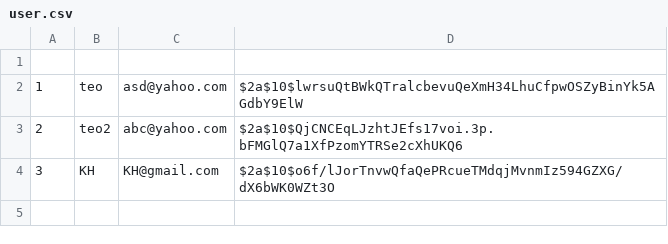
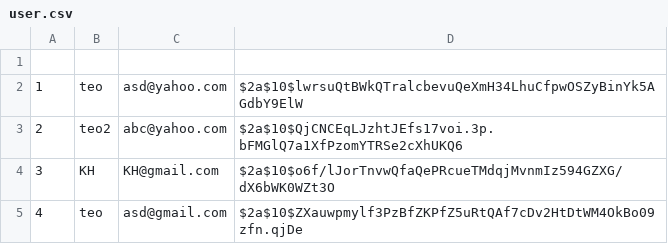
Before and after one commit to wikhing/FOP_Assignment_T2, a CSV file: src/topic_2_ledger_system/saved/user.csv, drawn as a sheet.

```diff
--- a/src/topic_2_ledger_system/saved/user.csv
+++ b/src/topic_2_ledger_system/saved/user.csv
@@ -4 +4,2 @@
 3,KH,KH@gmail.com,$2a$10$o6f/lJorTnvwQfaQePRcueTMdqjMvnmIz594GZXG/dX6bWK0WZt3O
+4,teo,asd@gmail.com,$2a$10$ZXauwpmylf3PzBfZKPfZ5uRtQAf7cDv2HtDtWM4OkBo09zfn.qjDe
```
Also changed, not shown: 1 other file.
